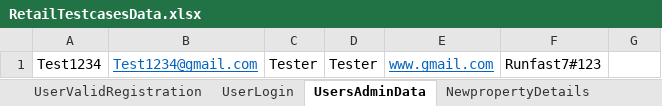
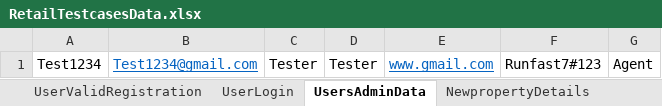
Before and after one commit to VandanaK1234/ManipalUpskillProject, an Excel workbook: final-framework-testng/resources/RetailTestcasesData.xlsx, sheet UsersAdminData, drawn as a sheet; values as stored, in another font and other column widths than the file's, no borders; the diff names each change by its address in the sheet, - before the commit and + after, or states it on an @@ line.

```diff
--- a/final-framework-testng/resources/RetailTestcasesData.xlsx (sheet UsersAdminData)
+++ b/final-framework-testng/resources/RetailTestcasesData.xlsx (sheet UsersAdminData)
-G1: (empty)
+G1: Agent
```
Also changed, not shown: other sheet tabs, final-framework-testng/target/classes/RetailTestcasesData.xlsx, 22 other files.
